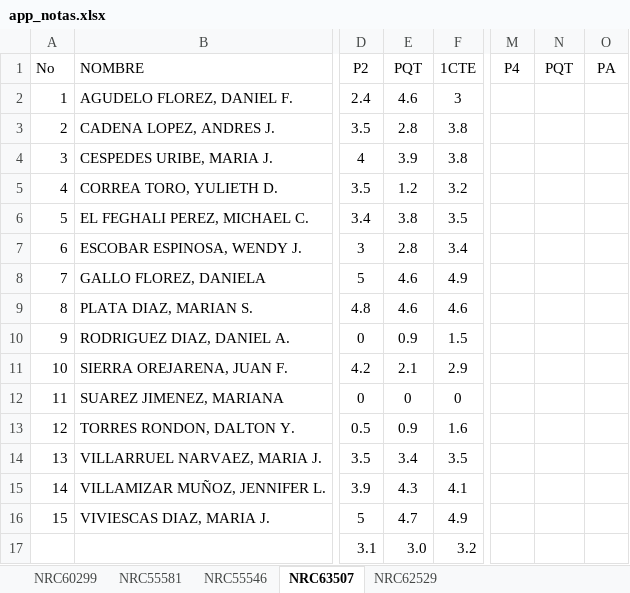
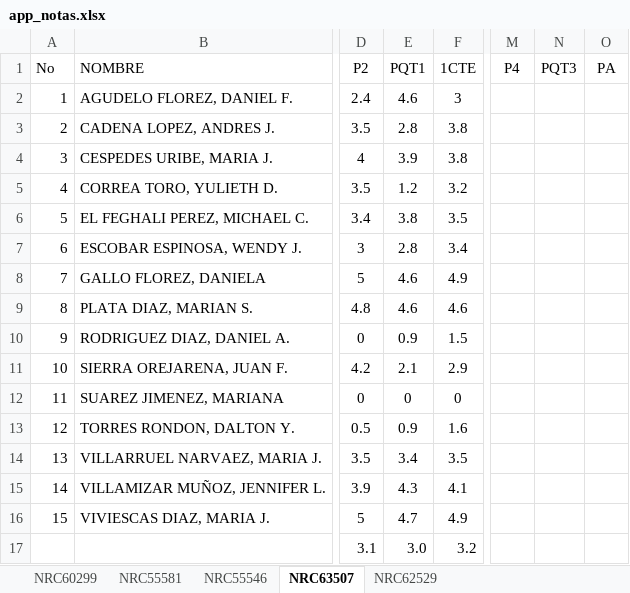
Before and after one commit to ph3niks/appNotas, an Excel workbook: app_notas.xlsx, sheet NRC63507, drawn as a sheet; only a part is shown, gaps mark what is left out; values as stored, in another font and other column widths than the file's, no borders; charts and pictures not drawn; the diff names each change by its address in the sheet, - before the commit and + after, or states it on an @@ line.

```diff
--- a/app_notas.xlsx (sheet NRC63507)
+++ b/app_notas.xlsx (sheet NRC63507)
-E1: PQT
+E1: PQT1
-N1: PQT
+N1: PQT3
```
Also changed, not shown: sheet NRC62529, sheet NRC55581, sheet NRC60299, sheet NRC55546.
